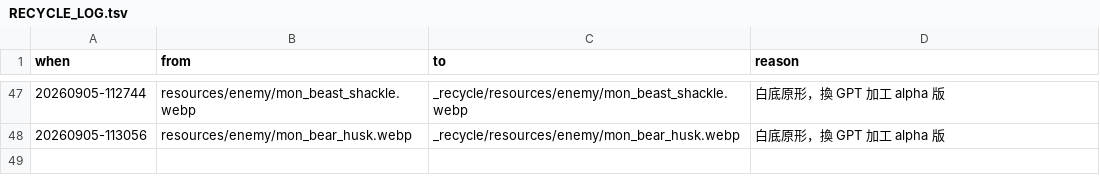
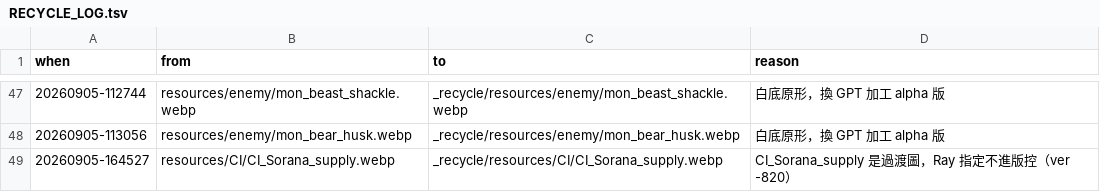
Before and after one commit to raykueco-debug/TIVOT, a TSV file: _recycle/RECYCLE_LOG.tsv, drawn as a sheet; only a part is shown, gaps mark what is left out; the diff names each change by its address in the sheet, - before the commit and + after, or states it on an @@ line.

```diff
--- a/_recycle/RECYCLE_LOG.tsv
+++ b/_recycle/RECYCLE_LOG.tsv
+row 49: 20260905-164527 | resources/CI/CI_Sorana_supply.webp | _recycle/resources/CI/CI_Sorana_supply.webp | CI_Sorana_supply 是過渡圖，Ray 指定不進版控（ver -820）
```
Also changed, not shown: 2 other files.
